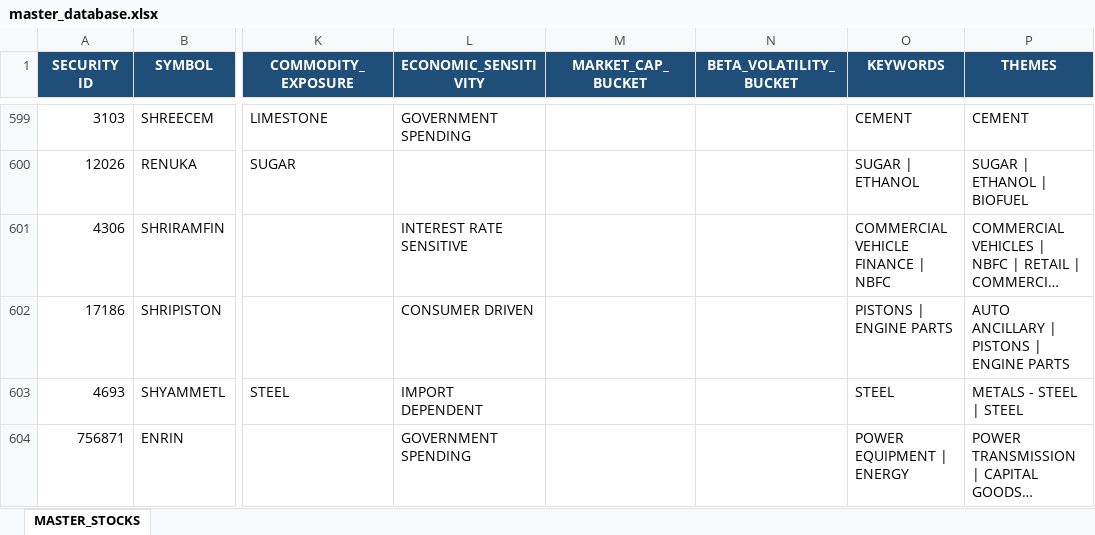
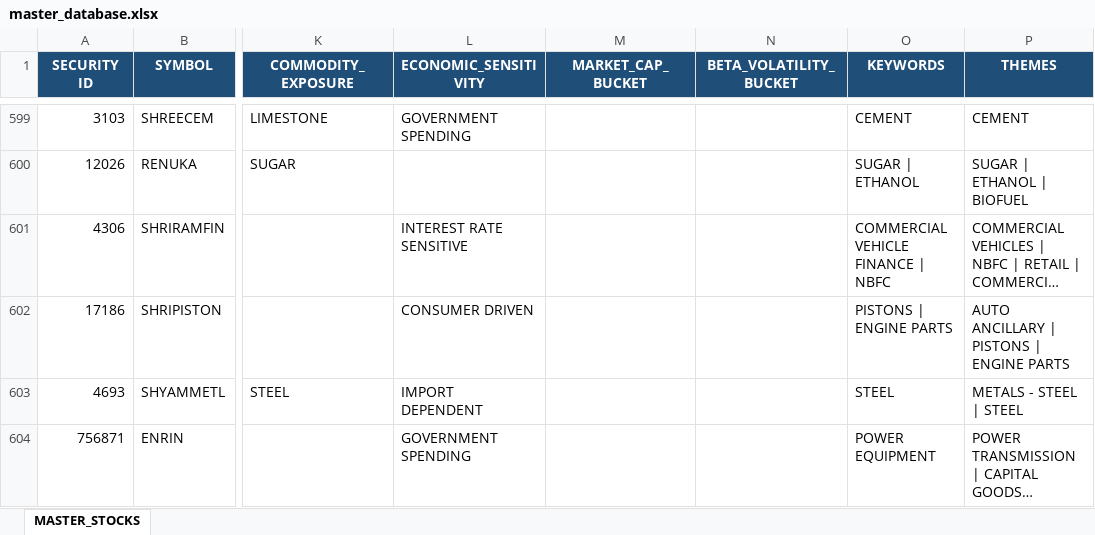
Before and after one commit to mastansdev/orb, an Excel workbook: Masterdata/master_database.xlsx, sheet MASTER_STOCKS, drawn as a sheet; only a part is shown, gaps mark what is left out; long unchanged cells end in …; values as stored, in another font and other column widths than the file's, no borders; the diff covers the shown part only; the diff names each change by its address in the sheet, - before the commit and + after, or states it on an @@ line.

Commit message:
v3.4.1: catalyst gate + market scanner, one ORB trigger, simplified risk, IST timestamps, continuous news ingestion, Railway self-heal

```diff
--- a/Masterdata/master_database.xlsx (sheet MASTER_STOCKS)
+++ b/Masterdata/master_database.xlsx (sheet MASTER_STOCKS)
-O604 (KEYWORDS): POWER EQUIPMENT | ENERGY
+O604 (KEYWORDS): POWER EQUIPMENT
```
Also changed, not shown: 5 edited cells elsewhere in this sheet, 16 other files.
